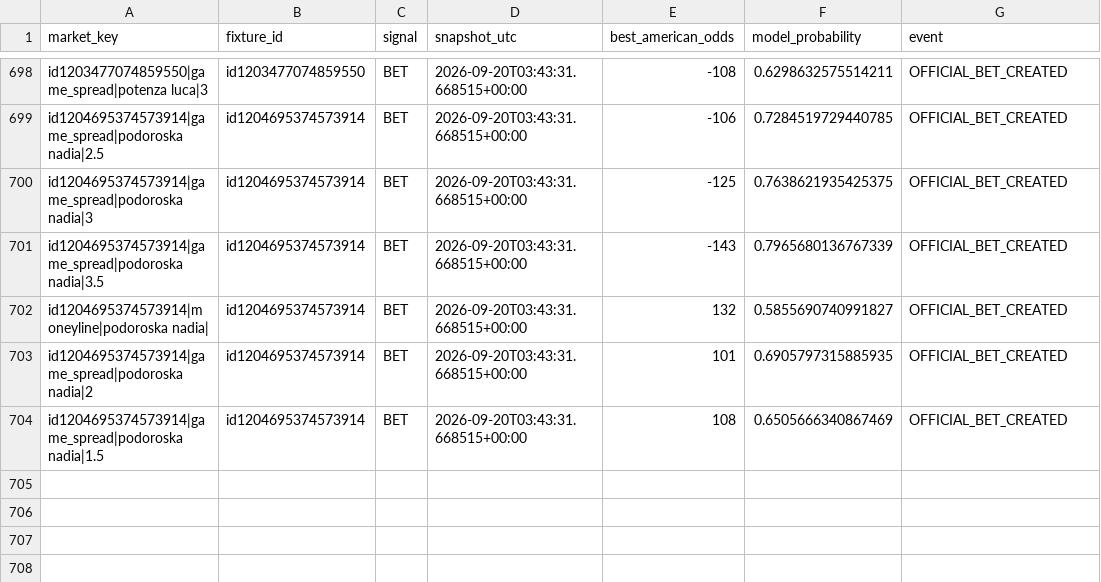
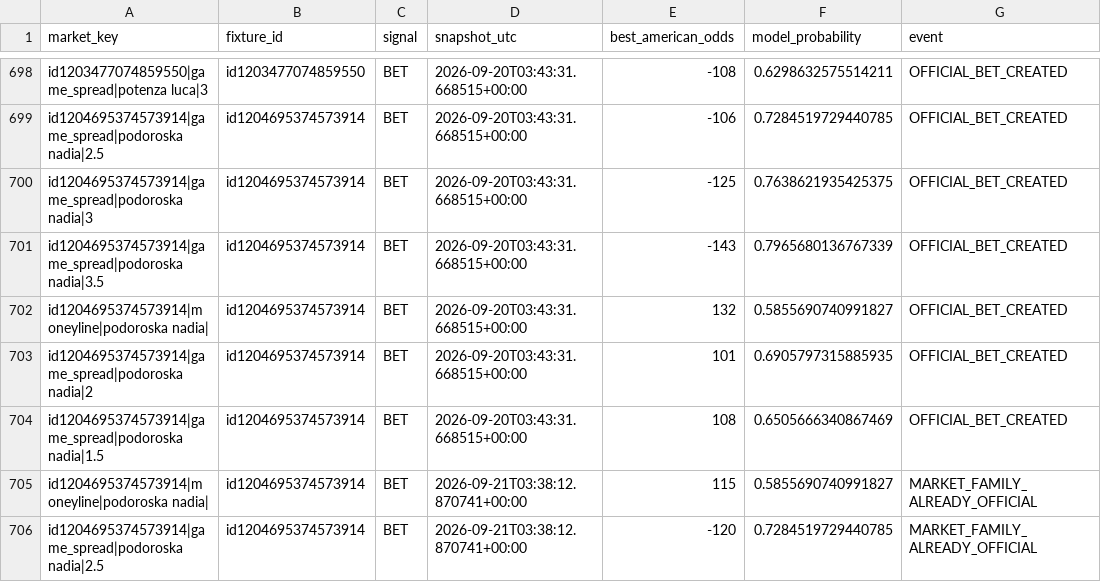
Before and after one commit to emarti13/Tennis_Quant_Lab_V5, a CSV file: v5_daily_ready/recommendation_audit.csv, drawn as a sheet; only a part is shown, gaps mark what is left out.

```diff
--- a/v5_daily_ready/recommendation_audit.csv
+++ b/v5_daily_ready/recommendation_audit.csv
@@ -704 +704,3 @@ id1204695374573914|game_spread|podoroska nadia|2,id1204695374573914,BET,2026-09-
 id1204695374573914|game_spread|podoroska nadia|1.5,id1204695374573914,BET,2026-09-20T03:43:31.668515+00:00,108,0.6505666340867469,OFFICIAL_BET_CREATED
+id1204695374573914|moneyline|podoroska nadia|,id1204695374573914,BET,2026-09-21T03:38:12.870741+00:00,115,0.5855690740991827,MARKET_FAMILY_ALREADY_OFFICIAL
+id1204695374573914|game_spread|podoroska nadia|2.5,id1204695374573914,BET,2026-09-21T03:38:12.870741+00:00,-120,0.7284519729440785,MARKET_FAMILY_ALREADY_OFFICIAL
```
Also changed, not shown: v5_daily_ready/official_recommendations.csv, 7 other files.
